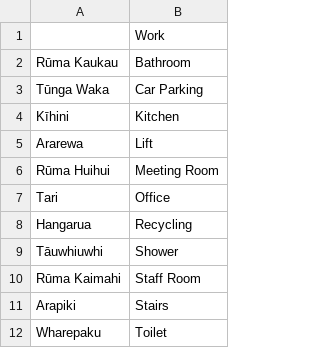
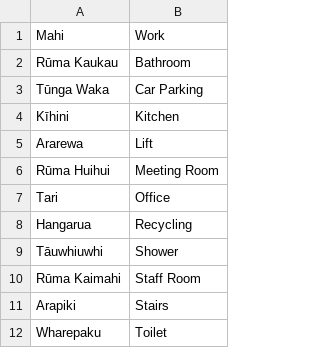
Before and after one commit to zzou702/Kemu_Kupu, a CSV file: src/words/work.csv, drawn as a sheet.

```diff
--- a/src/words/work.csv
+++ b/src/words/work.csv
@@ -1,2 +1,2 @@
-,Work
+Mahi,Work
 Rūma Kaukau,Bathroom
```
Also changed, not shown: src/words/uni.csv, 11 other files.
